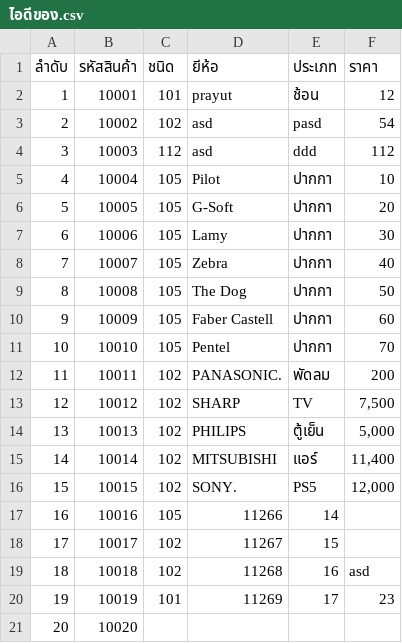
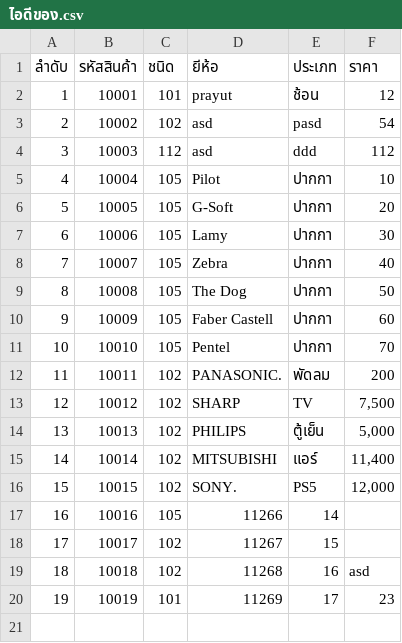
Before and after one commit to MiniMarkZ/diybackend, a CSV file: data/ไอดีของ.csv, drawn as a sheet; the diff names each change by its address in the sheet, - before the commit and + after, or states it on an @@ line.

```diff
--- a/data/ไอดีของ.csv
+++ b/data/ไอดีของ.csv
-row 21: 20 | 10020
```
Also changed, not shown: 1 other file.
